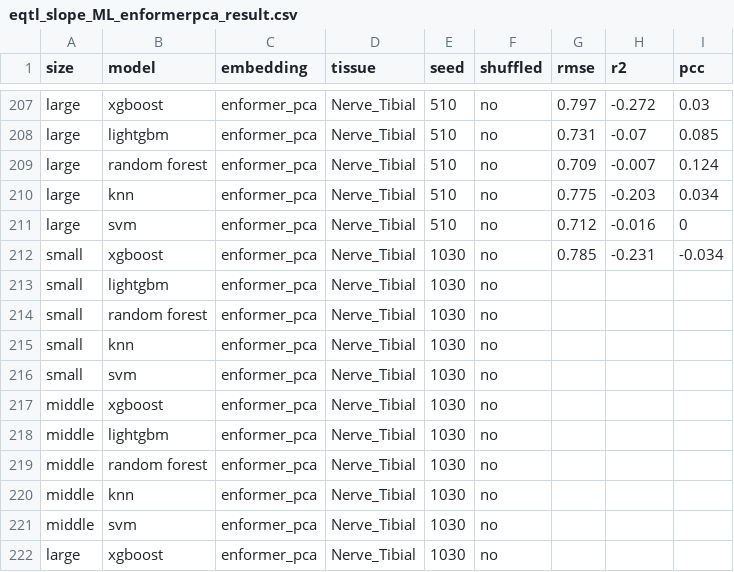
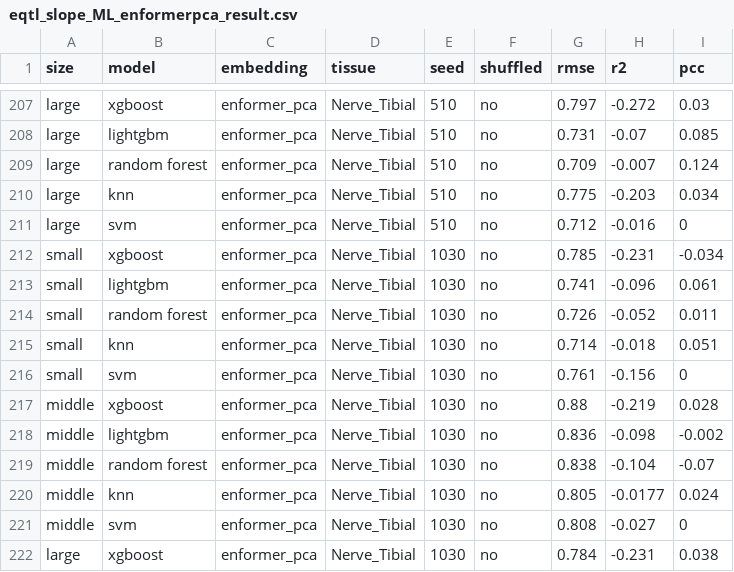
Before and after one commit to Liuzhe30/DNAMutBenchMark, a CSV file: experiments/visualization/downstream_tasks_results/eqtl_slope_ML_enformerpca_result.csv, drawn as a sheet; only a part is shown, gaps mark what is left out; the diff covers the shown part only.

```diff
--- a/experiments/visualization/downstream_tasks_results/eqtl_slope_ML_enformerpca_result.csv
+++ b/experiments/visualization/downstream_tasks_results/eqtl_slope_ML_enformerpca_result.csv
@@ -212,11 +212,11 @@ large,svm,enformer_pca,Nerve_Tibial,510,no,0.712,-0.016,0
 small,xgboost,enformer_pca,Nerve_Tibial,1030,no,0.785,-0.231,-0.034
-small,lightgbm,enformer_pca,Nerve_Tibial,1030,no,,,
-small,random forest,enformer_pca,Nerve_Tibial,1030,no,,,
-small,knn,enformer_pca,Nerve_Tibial,1030,no,,,
-small,svm,enformer_pca,Nerve_Tibial,1030,no,,,
-middle,xgboost,enformer_pca,Nerve_Tibial,1030,no,,,
-middle,lightgbm,enformer_pca,Nerve_Tibial,1030,no,,,
-middle,random forest,enformer_pca,Nerve_Tibial,1030,no,,,
-middle,knn,enformer_pca,Nerve_Tibial,1030,no,,,
-middle,svm,enformer_pca,Nerve_Tibial,1030,no,,,
-large,xgboost,enformer_pca,Nerve_Tibial,1030,no,,,
+small,lightgbm,enformer_pca,Nerve_Tibial,1030,no,0.741,-0.096,0.061
+small,random forest,enformer_pca,Nerve_Tibial,1030,no,0.726,-0.052,0.011
+small,knn,enformer_pca,Nerve_Tibial,1030,no,0.714,-0.018,0.051
+small,svm,enformer_pca,Nerve_Tibial,1030,no,0.761,-0.156,0
+middle,xgboost,enformer_pca,Nerve_Tibial,1030,no,0.88,-0.219,0.028
+middle,lightgbm,enformer_pca,Nerve_Tibial,1030,no,0.836,-0.098,-0.002
+middle,random forest,enformer_pca,Nerve_Tibial,1030,no,0.838,-0.104,-0.07
+middle,knn,enformer_pca,Nerve_Tibial,1030,no,0.805,-0.0177,0.024
+middle,svm,enformer_pca,Nerve_Tibial,1030,no,0.808,-0.027,0
+large,xgboost,enformer_pca,Nerve_Tibial,1030,no,0.784,-0.231,0.038
```
Also changed, not shown: 147 edited cells elsewhere in this file, experiments/visualization/downstream_tasks_results/eqtl_slope_ML_gpn_result.csv, experiments/visualization/downstream_tasks_results/eqtl_slope_ML_hyena_result.csv.
